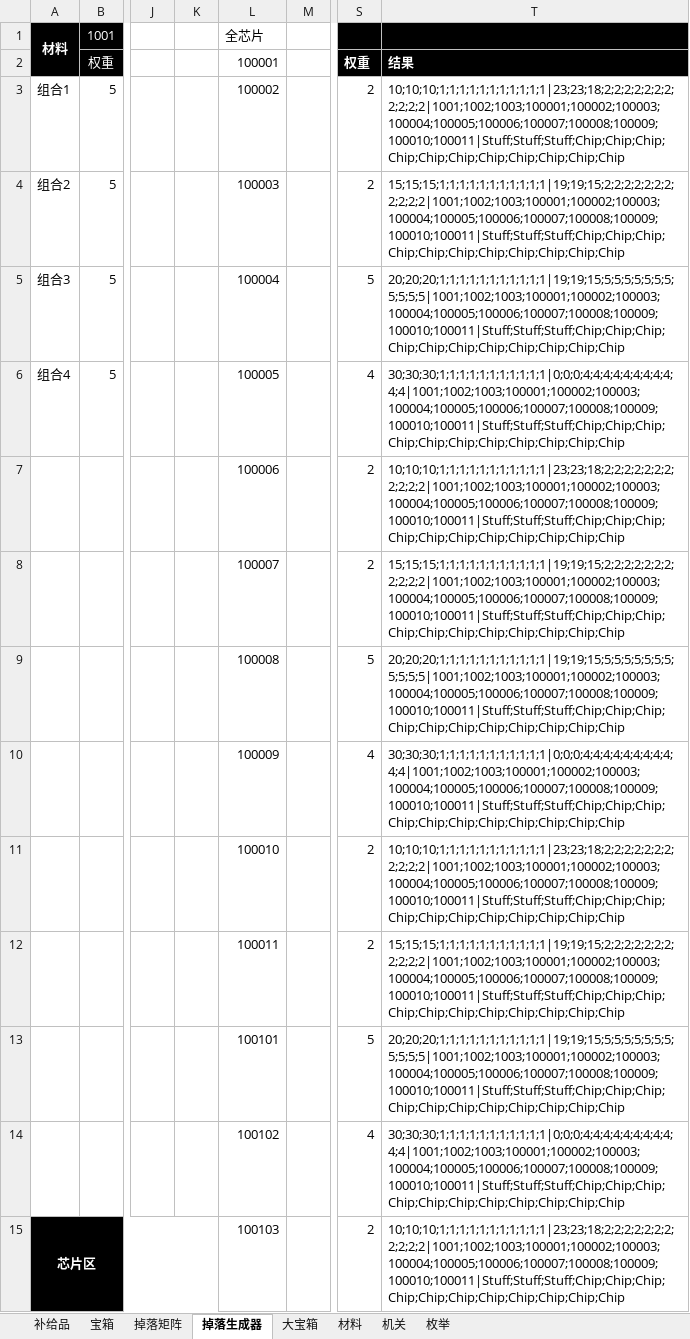
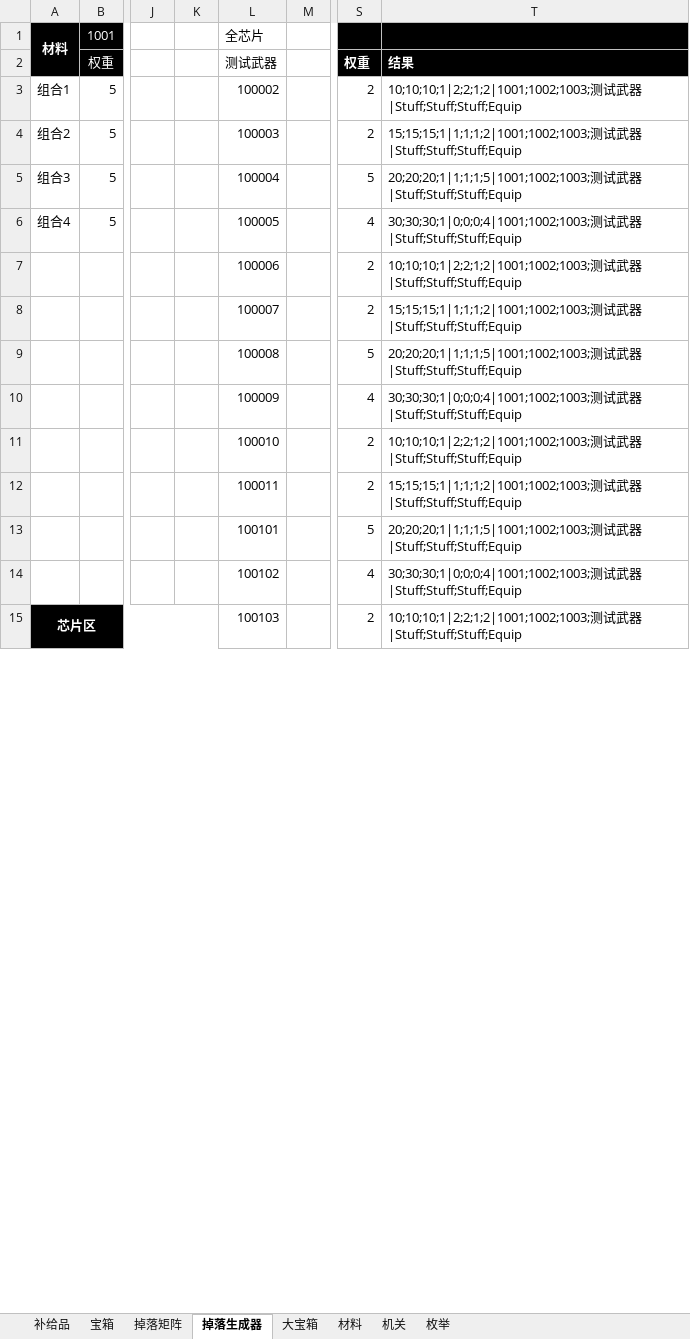
Before and after one commit to Canvastudio/Prometheus, an Excel workbook: Design/原始配置表/补给.xlsm, sheet 掉落生成器, drawn as a sheet; only a part is shown, gaps mark what is left out; values as stored, in another font and other column widths than the file's, no borders; charts and pictures not drawn; the diff covers the shown part only; the diff names each change by its address in the sheet, - before the commit and + after, or states it on an @@ line.

```diff
--- a/Design/原始配置表/补给.xlsm (sheet 掉落生成器)
+++ b/Design/原始配置表/补给.xlsm (sheet 掉落生成器)
-L2: 100001
+L2: 测试武器
-T3: 10;10;10;1;1;1;1;1;1;1;1;1;1;1|23;23;18;2;2;2;2;2;2;2;2;2;2;2|1001;1002;1003;100001;100002;100003;100004;100005;100006;100007;100008;100009;100010;100011|Stuff;Stuff;Stuff;Chip;Chip;Chip;Chip;Chip;Chip;Chip;Chip;Chip;Chip;Chip
+T3: 10;10;10;1|2;2;1;2|1001;1002;1003;测试武器|Stuff;Stuff;Stuff;Equip
-T4: 15;15;15;1;1;1;1;1;1;1;1;1;1;1|19;19;15;2;2;2;2;2;2;2;2;2;2;2|1001;1002;1003;100001;100002;100003;100004;100005;100006;100007;100008;100009;100010;100011|Stuff;Stuff;Stuff;Chip;Chip;Chip;Chip;Chip;Chip;Chip;Chip;Chip;Chip;Chip
+T4: 15;15;15;1|1;1;1;2|1001;1002;1003;测试武器|Stuff;Stuff;Stuff;Equip
-T5: 20;20;20;1;1;1;1;1;1;1;1;1;1;1|19;19;15;5;5;5;5;5;5;5;5;5;5;5|1001;1002;1003;100001;100002;100003;100004;100005;100006;100007;100008;100009;100010;100011|Stuff;Stuff;Stuff;Chip;Chip;Chip;Chip;Chip;Chip;Chip;Chip;Chip;Chip;Chip
+T5: 20;20;20;1|1;1;1;5|1001;1002;1003;测试武器|Stuff;Stuff;Stuff;Equip
-T6: 30;30;30;1;1;1;1;1;1;1;1;1;1;1|0;0;0;4;4;4;4;4;4;4;4;4;4;4|1001;1002;1003;100001;100002;100003;100004;100005;100006;100007;100008;100009;100010;100011|Stuff;Stuff;Stuff;Chip;Chip;Chip;Chip;Chip;Chip;Chip;Chip;Chip;Chip;Chip
+T6: 30;30;30;1|0;0;0;4|1001;1002;1003;测试武器|Stuff;Stuff;Stuff;Equip
-T7: 10;10;10;1;1;1;1;1;1;1;1;1;1;1|23;23;18;2;2;2;2;2;2;2;2;2;2;2|1001;1002;1003;100001;100002;100003;100004;100005;100006;100007;100008;100009;100010;100011|Stuff;Stuff;Stuff;Chip;Chip;Chip;Chip;Chip;Chip;Chip;Chip;Chip;Chip;Chip
+T7: 10;10;10;1|2;2;1;2|1001;1002;1003;测试武器|Stuff;Stuff;Stuff;Equip
-T8: 15;15;15;1;1;1;1;1;1;1;1;1;1;1|19;19;15;2;2;2;2;2;2;2;2;2;2;2|1001;1002;1003;100001;100002;100003;100004;100005;100006;100007;100008;100009;100010;100011|Stuff;Stuff;Stuff;Chip;Chip;Chip;Chip;Chip;Chip;Chip;Chip;Chip;Chip;Chip
+T8: 15;15;15;1|1;1;1;2|1001;1002;1003;测试武器|Stuff;Stuff;Stuff;Equip
-T9: 20;20;20;1;1;1;1;1;1;1;1;1;1;1|19;19;15;5;5;5;5;5;5;5;5;5;5;5|1001;1002;1003;100001;100002;100003;100004;100005;100006;100007;100008;100009;100010;100011|Stuff;Stuff;Stuff;Chip;Chip;Chip;Chip;Chip;Chip;Chip;Chip;Chip;Chip;Chip
+T9: 20;20;20;1|1;1;1;5|1001;1002;1003;测试武器|Stuff;Stuff;Stuff;Equip
-T10: 30;30;30;1;1;1;1;1;1;1;1;1;1;1|0;0;0;4;4;4;4;4;4;4;4;4;4;4|1001;1002;1003;100001;100002;100003;100004;100005;100006;100007;100008;100009;100010;100011|Stuff;Stuff;Stuff;Chip;Chip;Chip;Chip;Chip;Chip;Chip;Chip;Chip;Chip;Chip
+T10: 30;30;30;1|0;0;0;4|1001;1002;1003;测试武器|Stuff;Stuff;Stuff;Equip
-T11: 10;10;10;1;1;1;1;1;1;1;1;1;1;1|23;23;18;2;2;2;2;2;2;2;2;2;2;2|1001;1002;1003;100001;100002;100003;100004;100005;100006;100007;100008;100009;100010;100011|Stuff;Stuff;Stuff;Chip;Chip;Chip;Chip;Chip;Chip;Chip;Chip;Chip;Chip;Chip
+T11: 10;10;10;1|2;2;1;2|1001;1002;1003;测试武器|Stuff;Stuff;Stuff;Equip
-T12: 15;15;15;1;1;1;1;1;1;1;1;1;1;1|19;19;15;2;2;2;2;2;2;2;2;2;2;2|1001;1002;1003;100001;100002;100003;100004;100005;100006;100007;100008;100009;100010;100011|Stuff;Stuff;Stuff;Chip;Chip;Chip;Chip;Chip;Chip;Chip;Chip;Chip;Chip;Chip
+T12: 15;15;15;1|1;1;1;2|1001;1002;1003;测试武器|Stuff;Stuff;Stuff;Equip
-T13: 20;20;20;1;1;1;1;1;1;1;1;1;1;1|19;19;15;5;5;5;5;5;5;5;5;5;5;5|1001;1002;1003;100001;100002;100003;100004;100005;100006;100007;100008;100009;100010;100011|Stuff;Stuff;Stuff;Chip;Chip;Chip;Chip;Chip;Chip;Chip;Chip;Chip;Chip;Chip
+T13: 20;20;20;1|1;1;1;5|1001;1002;1003;测试武器|Stuff;Stuff;Stuff;Equip
-T14: 30;30;30;1;1;1;1;1;1;1;1;1;1;1|0;0;0;4;4;4;4;4;4;4;4;4;4;4|1001;1002;1003;100001;100002;100003;100004;100005;100006;100007;100008;100009;100010;100011|Stuff;Stuff;Stuff;Chip;Chip;Chip;Chip;Chip;Chip;Chip;Chip;Chip;Chip;Chip
+T14: 30;30;30;1|0;0;0;4|1001;1002;1003;测试武器|Stuff;Stuff;Stuff;Equip
-T15: 10;10;10;1;1;1;1;1;1;1;1;1;1;1|23;23;18;2;2;2;2;2;2;2;2;2;2;2|1001;1002;1003;100001;100002;100003;100004;100005;100006;100007;100008;100009;100010;100011|Stuff;Stuff;Stuff;Chip;Chip;Chip;Chip;Chip;Chip;Chip;Chip;Chip;Chip;Chip
+T15: 10;10;10;1|2;2;1;2|1001;1002;1003;测试武器|Stuff;Stuff;Stuff;Equip
```
Also changed, not shown: 62 edited cells elsewhere in this sheet, sheet 掉落矩阵, charts or pictures, 1 other file.
